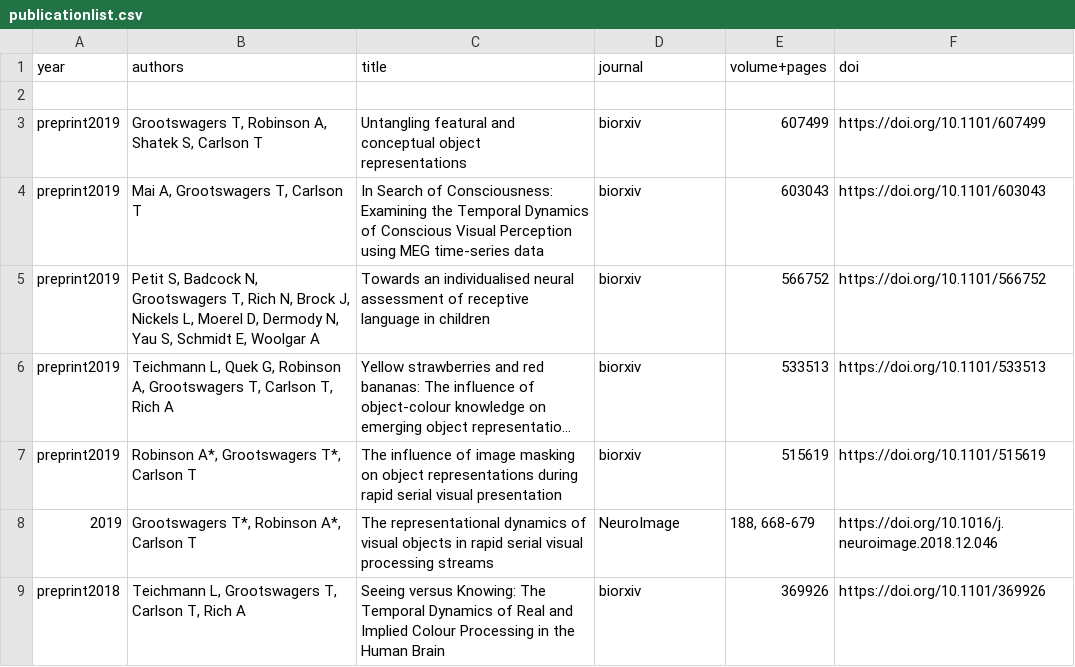
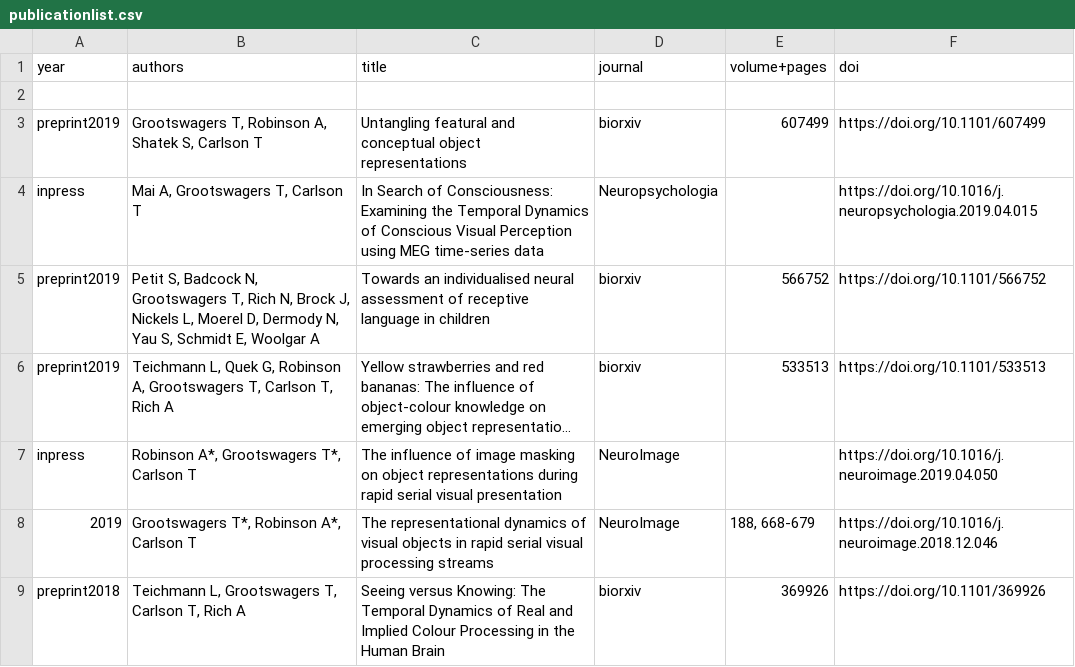
Before and after one commit to Tijl/tijl.github.io, a CSV file: publicationlist.csv, drawn as a sheet; only a part is shown; long unchanged cells end in …; the diff names each change by its address in the sheet, - before the commit and + after, or states it on an @@ line.

```diff
--- a/publicationlist.csv
+++ b/publicationlist.csv
-A4 (year): preprint2019
+A4 (year): inpress
-D4 (journal): biorxiv
+D4 (journal): Neuropsychologia
-E4 (volume+pages): 603043
+E4 (volume+pages): (empty)
-F4 (doi): https://doi.org/10.1101/603043
+F4 (doi): https://doi.org/10.1016/j.neuropsychologia.2019.04.015
-A7 (year): preprint2019
+A7 (year): inpress
-D7 (journal): biorxiv
+D7 (journal): NeuroImage
-E7 (volume+pages): 515619
+E7 (volume+pages): (empty)
-F7 (doi): https://doi.org/10.1101/515619
+F7 (doi): https://doi.org/10.1016/j.neuroimage.2019.04.050
```
Also changed, not shown: 1 other file.
